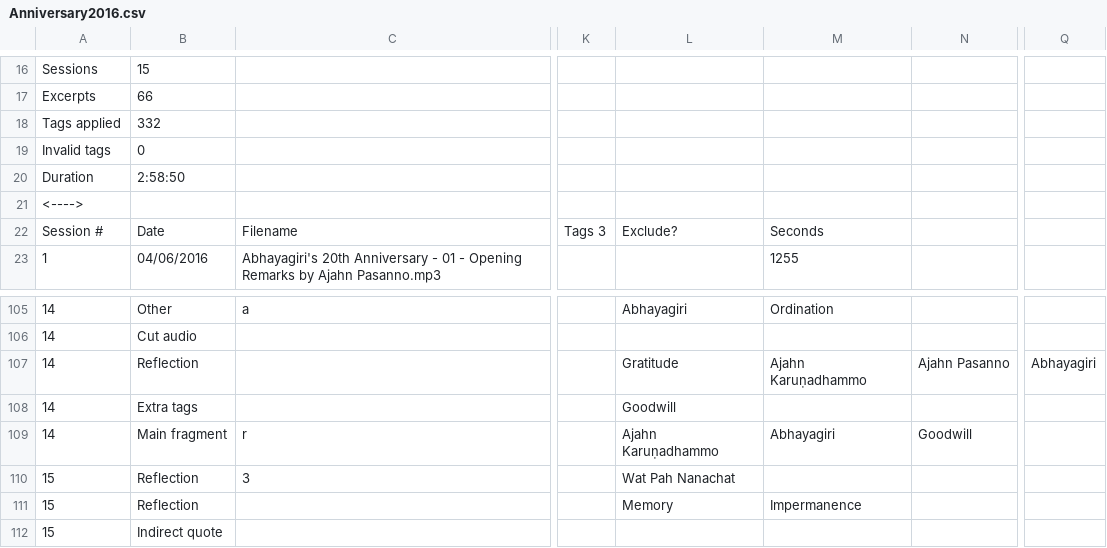
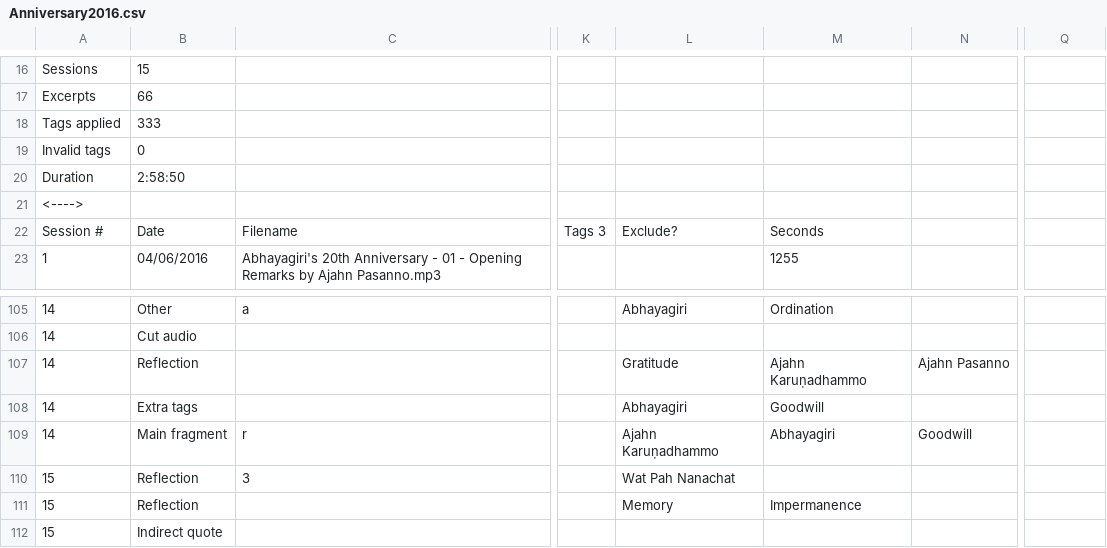
Before and after one commit to Kaccana-Bhikkhu/qs-archive, a CSV file: csv/Anniversary2016.csv, drawn as a sheet; only a part is shown, gaps mark what is left out; the diff names each change by its address in the sheet, - before the commit and + after, or states it on an @@ line.

```diff
--- a/csv/Anniversary2016.csv
+++ b/csv/Anniversary2016.csv
-B18: 332
+B18: 333
-Q107: Abhayagiri
+Q107: (empty)
-L108: Goodwill
+L108: Abhayagiri
-M108: (empty)
+M108: Goodwill
```
Also changed, not shown: csv/Summary.csv, 11 other files.
